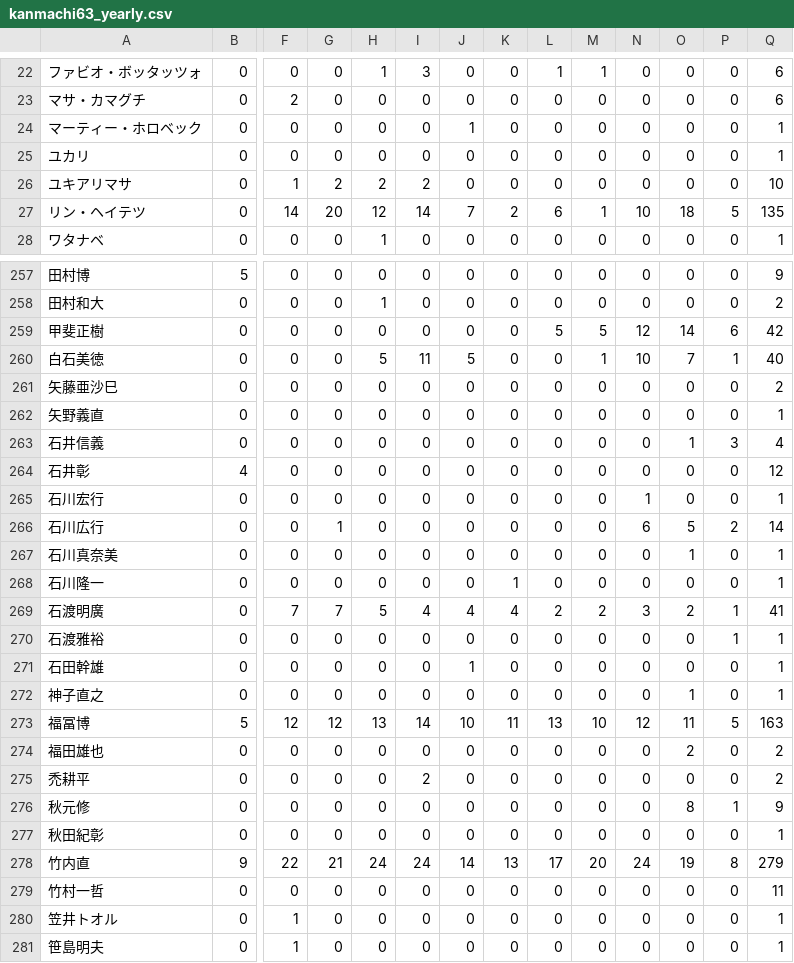
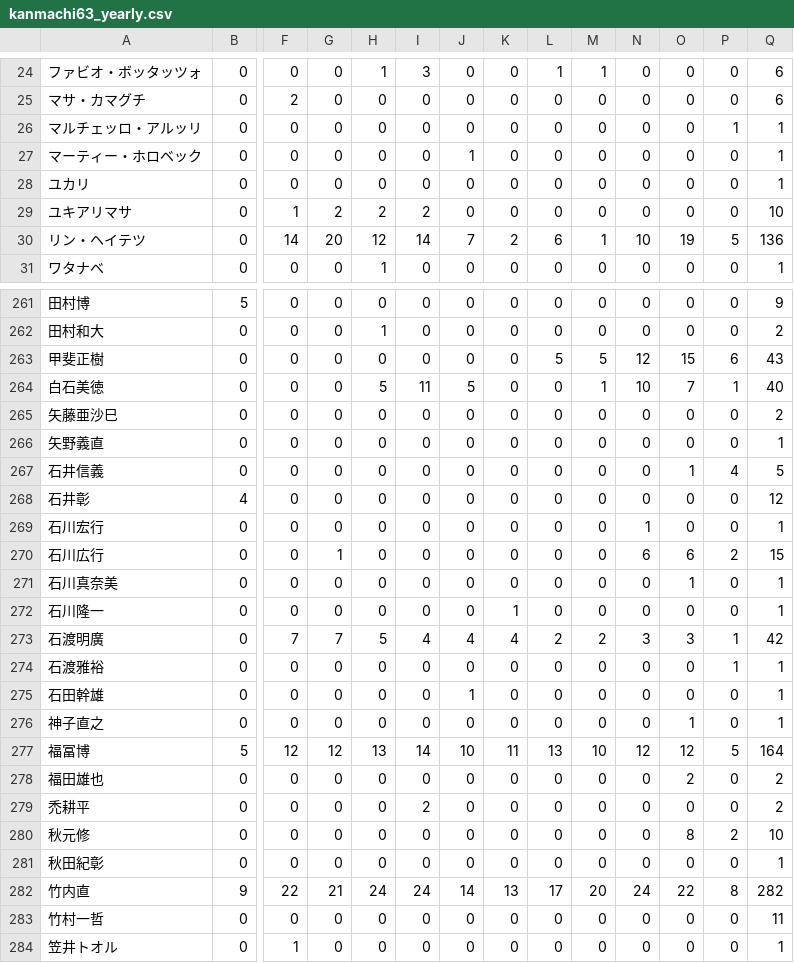
Before and after one commit to torunishijima/kanmachi63-stats, a CSV file: kanmachi63_yearly.csv, drawn as a sheet; only a part is shown, gaps mark what is left out; the shorter side is filled out with more unchanged rows; addresses are those after the commit; rows hold the shown columns only; the diff covers the shown part only; the diff names each change by its address in the sheet, - before the commit and + after, or states it on an @@ line.

```diff
--- a/kanmachi63_yearly.csv
+++ b/kanmachi63_yearly.csv
+row 26: マルチェッロ・アルッリ | 0 | 0 | 0 | 0 | 0 | 0 | 0 | 0 | 0 | 0 | 0 | 1 | 1
-O30: 18
+O30: 19
-Q30: 135
+Q30: 136
-O263: 14
+O263: 15
-Q263: 42
+Q263: 43
-P267: 3
+P267: 4
-Q267: 4
+Q267: 5
-O270: 5
+O270: 6
-Q270: 14
+Q270: 15
-O273: 2
+O273: 3
-Q273: 41
+Q273: 42
-O277: 11
+O277: 12
-Q277: 163
+Q277: 164
-P280: 1
+P280: 2
-Q280: 9
+Q280: 10
-O282: 19
+O282: 22
-Q282: 279
+Q282: 282
```
Also changed, not shown: 3 added rows and 76 edited cells elsewhere in this file, kanmachi63_stats.csv, 5 other files.
